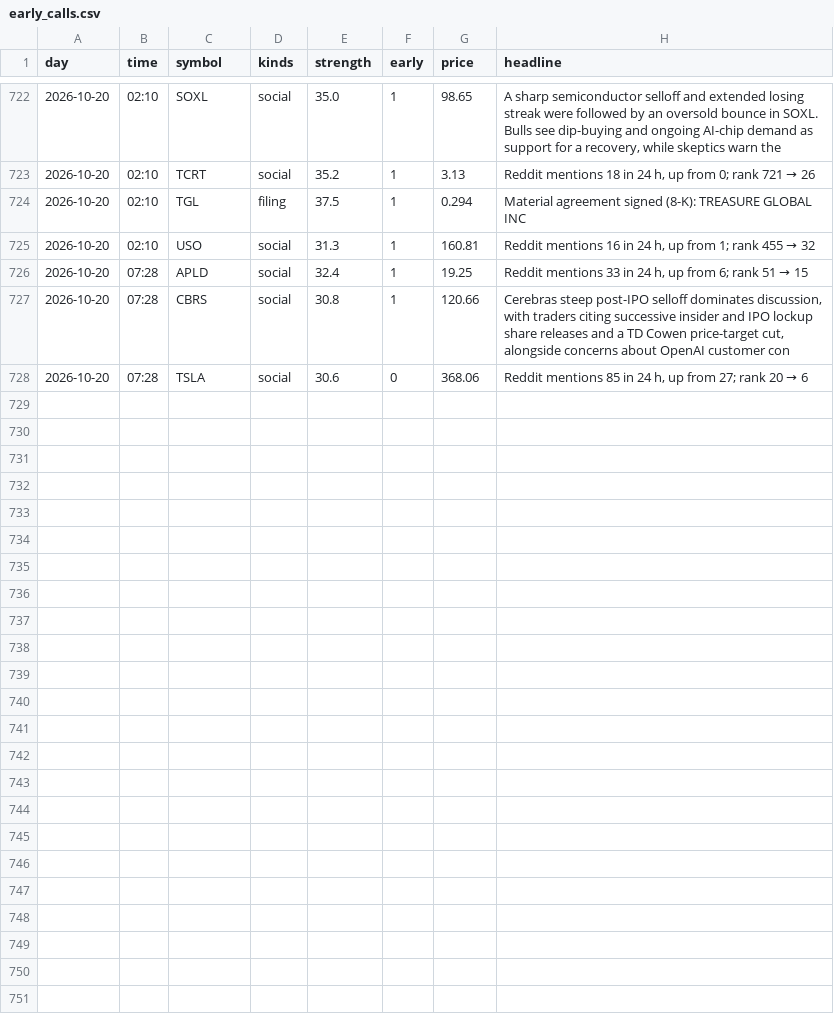
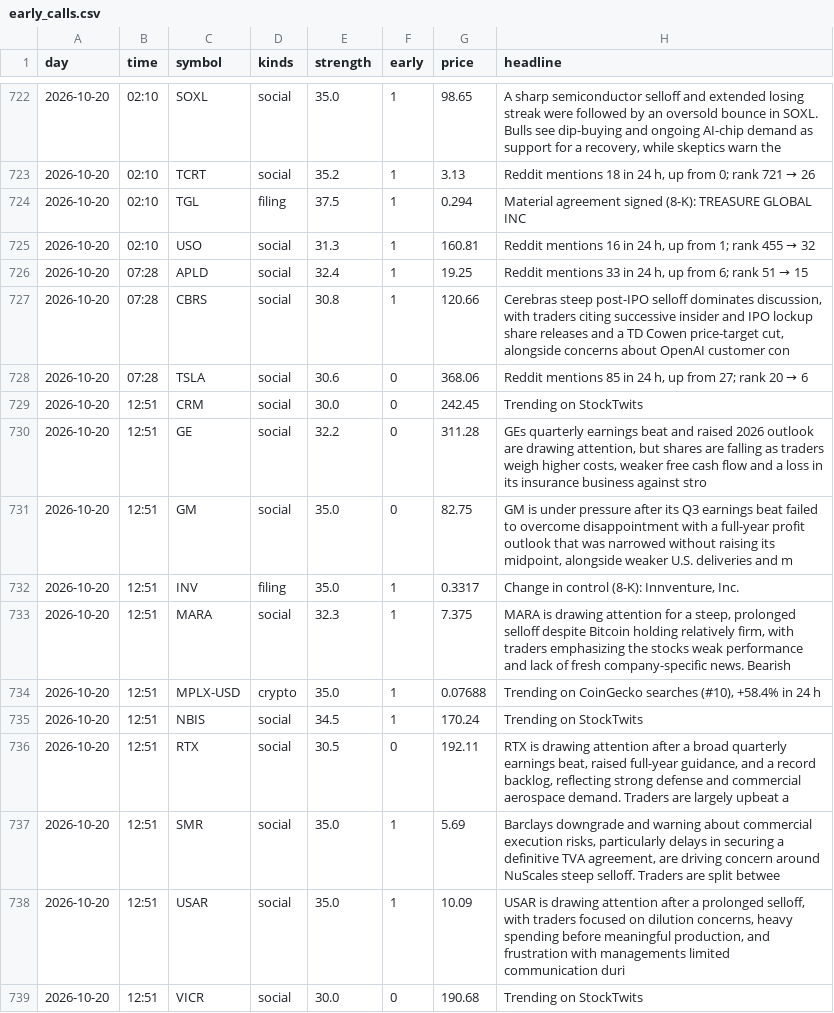
Before and after one commit to jwill736/market-tracker, a CSV file: early_calls.csv, drawn as a sheet; only a part is shown, gaps mark what is left out; the diff names each change by its address in the sheet, - before the commit and + after, or states it on an @@ line.

```diff
--- a/early_calls.csv
+++ b/early_calls.csv
+row 729: 2026-10-20 | 12:51 | CRM | social | 30.0 | 0 | 242.45 | Trending on StockTwits
+row 730: 2026-10-20 | 12:51 | GE | social | 32.2 | 0 | 311.28 | GEs quarterly earnings beat and raised 2026 outlook are drawing attention, but shares are falling as traders weigh higher costs, weaker free cash flow and a loss in its insurance business against stro
+row 731: 2026-10-20 | 12:51 | GM | social | 35.0 | 0 | 82.75 | GM is under pressure after its Q3 earnings beat failed to overcome disappointment with a full-year profit outlook that was narrowed without raising its midpoint, alongside weaker U.S. deliveries and m
+row 732: 2026-10-20 | 12:51 | INV | filing | 35.0 | 1 | 0.3317 | Change in control (8-K): Innventure, Inc.
+row 733: 2026-10-20 | 12:51 | MARA | social | 32.3 | 1 | 7.375 | MARA is drawing attention for a steep, prolonged selloff despite Bitcoin holding relatively firm, with traders emphasizing the stocks weak performance and lack of fresh company-specific news. Bearish
+row 734: 2026-10-20 | 12:51 | MPLX-USD | crypto | 35.0 | 1 | 0.07688 | Trending on CoinGecko searches (#10), +58.4% in 24 h
+row 735: 2026-10-20 | 12:51 | NBIS | social | 34.5 | 1 | 170.24 | Trending on StockTwits
+row 736: 2026-10-20 | 12:51 | RTX | social | 30.5 | 0 | 192.11 | RTX is drawing attention after a broad quarterly earnings beat, raised full-year guidance, and a record backlog, reflecting strong defense and commercial aerospace demand. Traders are largely upbeat a
+row 737: 2026-10-20 | 12:51 | SMR | social | 35.0 | 1 | 5.69 | Barclays downgrade and warning about commercial execution risks, particularly delays in securing a definitive TVA agreement, are driving concern around NuScales steep selloff. Traders are split betwee
+row 738: 2026-10-20 | 12:51 | USAR | social | 35.0 | 1 | 10.09 | USAR is drawing attention after a prolonged selloff, with traders focused on dilution concerns, heavy spending before meaningful production, and frustration with managements limited communication duri
+row 739: 2026-10-20 | 12:51 | VICR | social | 30.0 | 0 | 190.68 | Trending on StockTwits
```
Also changed, not shown: insider_buys.csv.
